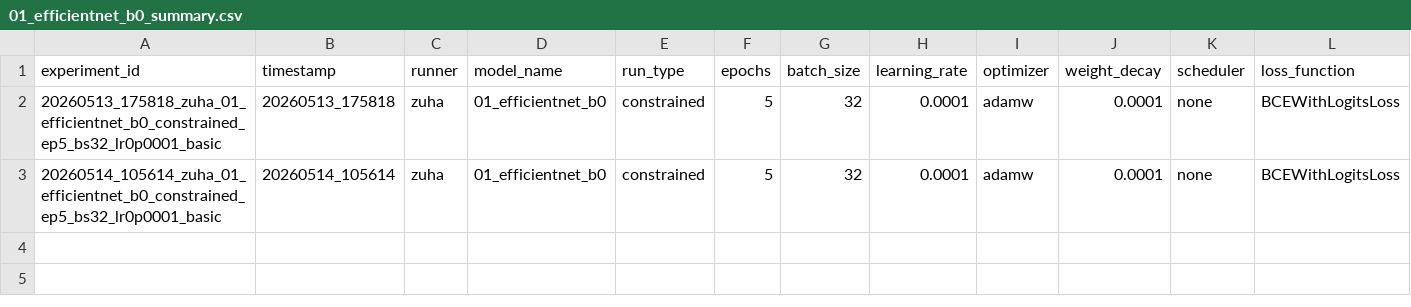
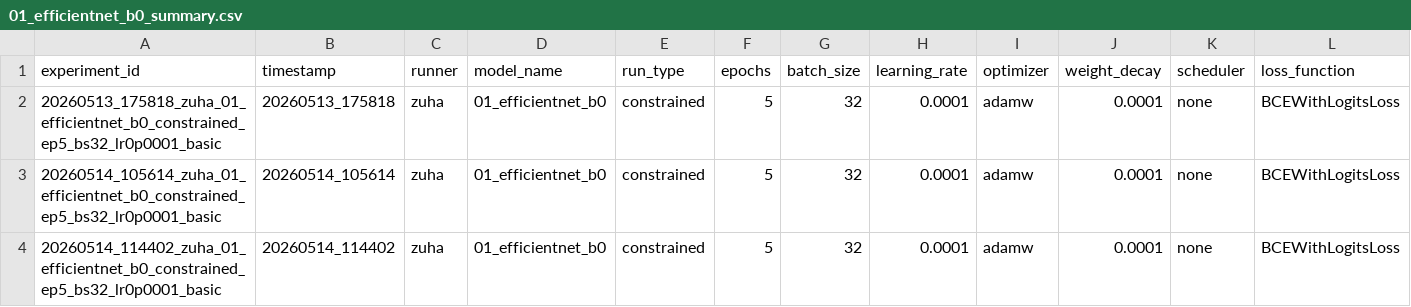
Before and after one commit to z-aqib/MediaEval26-Synthetic-Images, a CSV file: outputs/01_efficientnet_b0/01_efficientnet_b0_summary.csv, drawn as a sheet; only a part is shown; rows hold the shown columns only; the diff names each change by its address in the sheet, - before the commit and + after, or states it on an @@ line.

Commit message:
experiment#3 outputs

```diff
--- a/outputs/01_efficientnet_b0/01_efficientnet_b0_summary.csv
+++ b/outputs/01_efficientnet_b0/01_efficientnet_b0_summary.csv
+row 4: 20260514_114402_zuha_01_efficientnet_b0_constrained_ep5_bs32_lr0p0001_basic | 20260514_114402 | zuha | 01_efficientnet_b0 | constrained | 5 | 32 | 0.0001 | adamw | 0.0001 | none | BCEWithLogitsLoss
```
Also changed, not shown: 4 other files.
